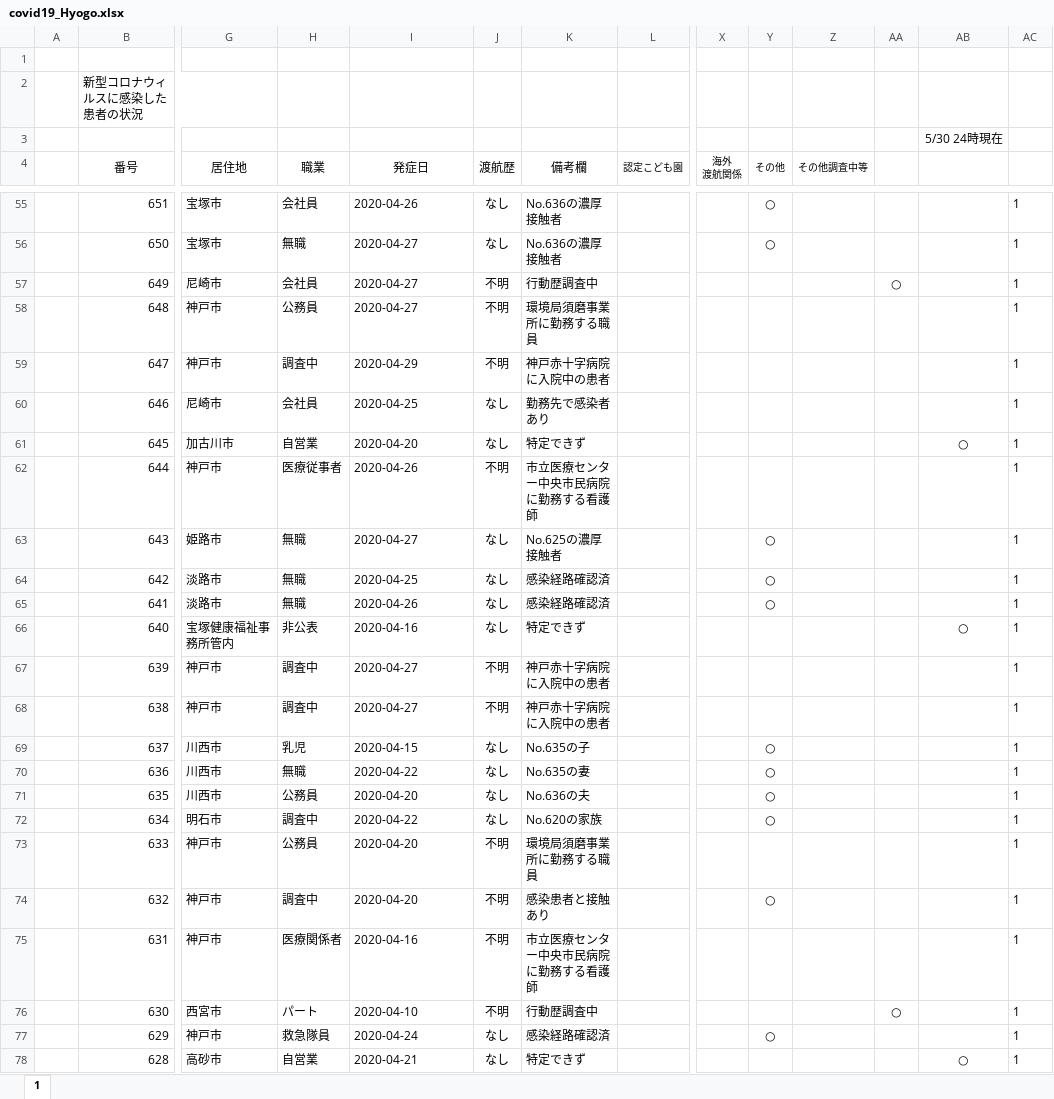
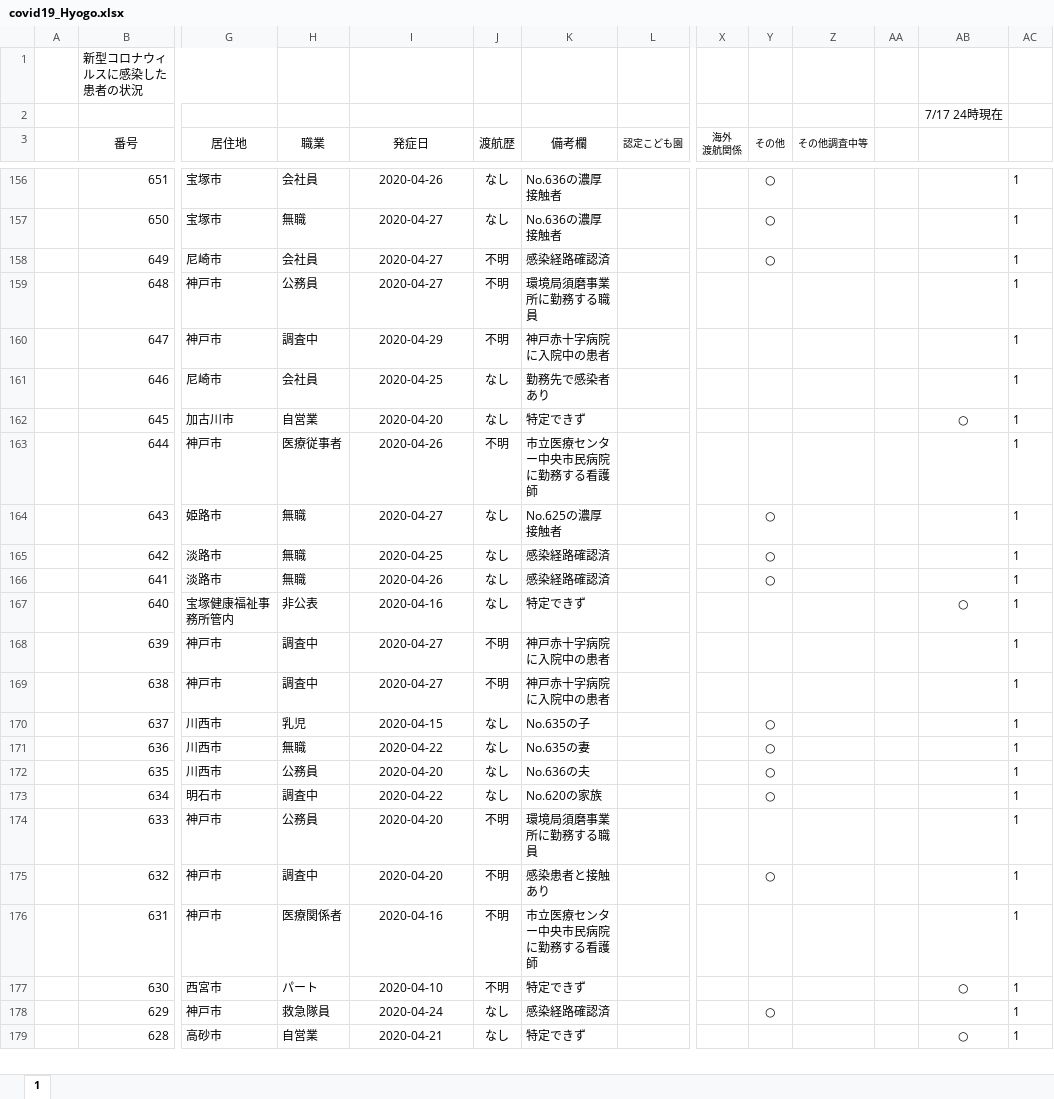
Before and after one commit to Kentaro-Kamada/covid19_prefecture, an Excel workbook: data/covid19_Hyogo.xlsx, sheet 1, drawn as a sheet; only a part is shown, gaps mark what is left out; values as stored, in another font and other column widths than the file's, no borders; removed rows and columns are numbered as before the commit, all else as after; rows hold the shown columns only; the diff covers the shown part only; the diff names each change by its address in the sheet, - before the commit and + after, or states it on an @@ line.

```diff
--- a/data/covid19_Hyogo.xlsx (sheet 1)
+++ b/data/covid19_Hyogo.xlsx (sheet 1)
-row 1: (empty)
-AB2: 5/30 24時現在
+AB2: 7/17 24時現在
-I156:I179 alignment: left
+I156:I179 alignment: center
-K158 (備考欄): 行動歴調査中
+K158 (備考欄): 感染経路確認済
-Y158 (その他): (empty)
+Y158 (その他): ○
-AA158: ○
+AA158: (empty)
-K177 (備考欄): 行動歴調査中
+K177 (備考欄): 特定できず
-AA177: ○
+AA177: (empty)
-AB177: (empty)
+AB177: ○
```
Also changed, not shown: 102 added rows, 72 edited cells and cell formats elsewhere in this sheet, formulas that keep their value, data/covid19_Osaka.xlsx, 12 other files.
